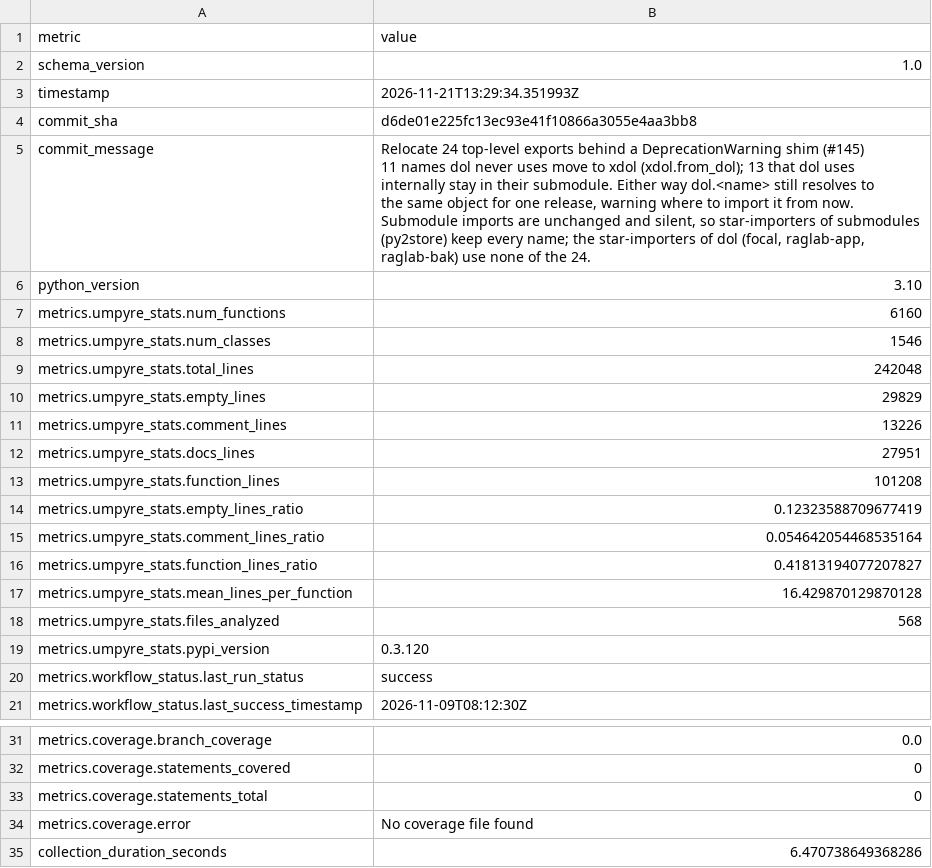
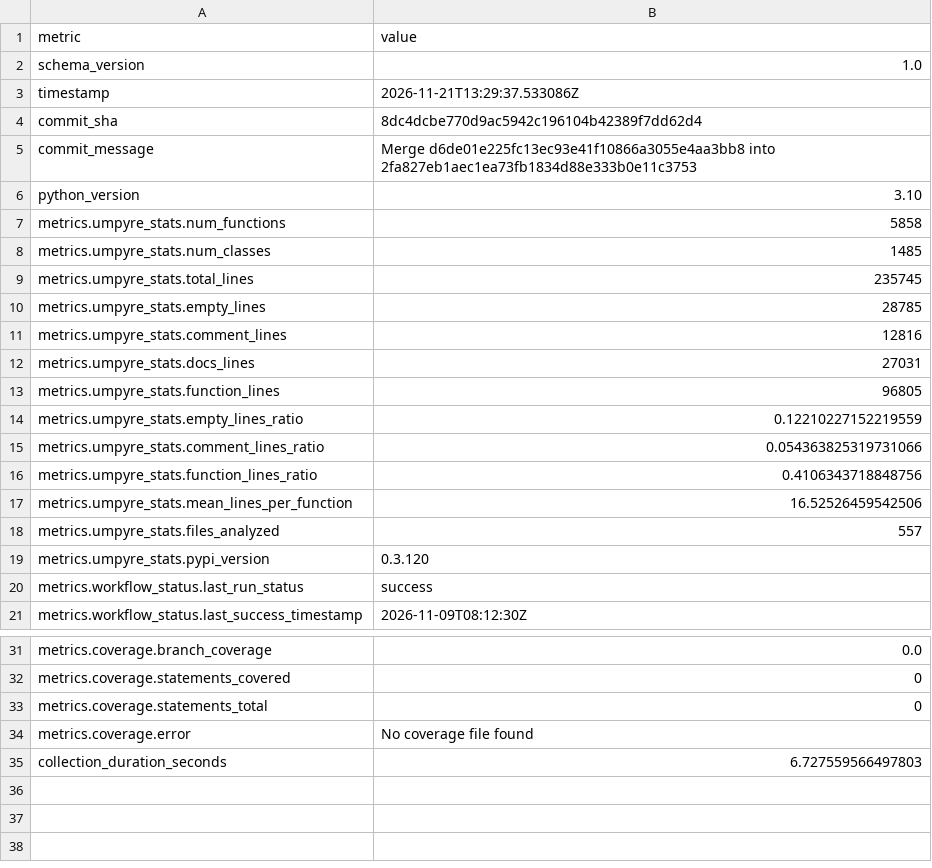
Before and after one commit to i2mint/dol, a CSV file: metrics.csv, drawn as a sheet; only a part is shown, gaps mark what is left out.

Commit message:
Update metrics for 8dc4dcb

```diff
--- a/metrics.csv
+++ b/metrics.csv
@@ -2,25 +2,18 @@ metric,value
 schema_version,1.0
-timestamp,2026-11-21T13:29:34.351993Z
-commit_sha,d6de01e225fc13ec93e41f10866a3055e4aa3bb8
-commit_message,"Relocate 24 top-level exports behind a DeprecationWarning shim (#145)
-
-11 names dol never uses move to xdol (xdol.from_dol); 13 that dol uses
-internally stay in their submodule. Either way dol.<name> still resolves to
-the same object for one release, warning where to import it from now.
-Submodule imports are unchanged and silent, so star-importers of submodules
-(py2store) keep every name; the star-importers of dol (focal, raglab-app,
-raglab-bak) use none of the 24."
+timestamp,2026-11-21T13:29:37.533086Z
+commit_sha,8dc4dcbe770d9ac5942c196104b42389f7dd62d4
+commit_message,Merge d6de01e225fc13ec93e41f10866a3055e4aa3bb8 into 2fa827eb1aec1ea73fb1834d88e333b0e11c3753
 python_version,3.10
-metrics.umpyre_stats.num_functions,6160
-metrics.umpyre_stats.num_classes,1546
-metrics.umpyre_stats.total_lines,242048
-metrics.umpyre_stats.empty_lines,29829
-metrics.umpyre_stats.comment_lines,13226
-metrics.umpyre_stats.docs_lines,27951
-metrics.umpyre_stats.function_lines,101208
-metrics.umpyre_stats.empty_lines_ratio,0.12323588709677419
-metrics.umpyre_stats.comment_lines_ratio,0.054642054468535164
-metrics.umpyre_stats.function_lines_ratio,0.41813194077207827
-metrics.umpyre_stats.mean_lines_per_function,16.429870129870128
-metrics.umpyre_stats.files_analyzed,568
+metrics.umpyre_stats.num_functions,5858
+metrics.umpyre_stats.num_classes,1485
+metrics.umpyre_stats.total_lines,235745
+metrics.umpyre_stats.empty_lines,28785
+metrics.umpyre_stats.comment_lines,12816
+metrics.umpyre_stats.docs_lines,27031
+metrics.umpyre_stats.function_lines,96805
+metrics.umpyre_stats.empty_lines_ratio,0.12210227152219559
+metrics.umpyre_stats.comment_lines_ratio,0.054363825319731066
+metrics.umpyre_stats.function_lines_ratio,0.4106343718848756
+metrics.umpyre_stats.mean_lines_per_function,16.52526459542506
+metrics.umpyre_stats.files_analyzed,557
 metrics.umpyre_stats.pypi_version,0.3.120
@@ -45,2 +38,2 @@ metrics.coverage.statements_total,0
 metrics.coverage.error,No coverage file found
-collection_duration_seconds,6.470738649368286
+collection_duration_seconds,6.727559566497803
```
Also changed, not shown: 2 other files.
